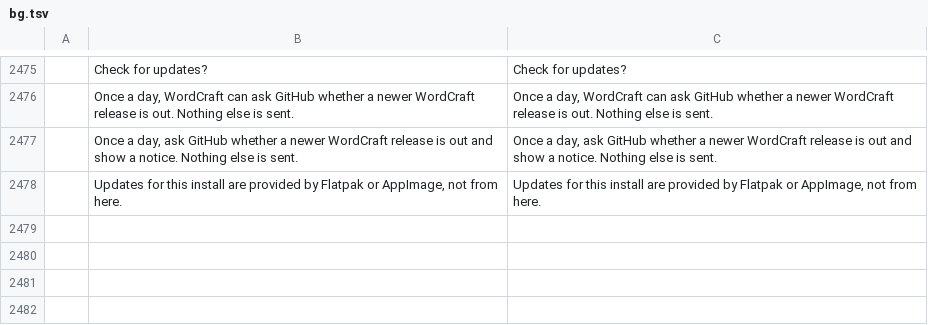
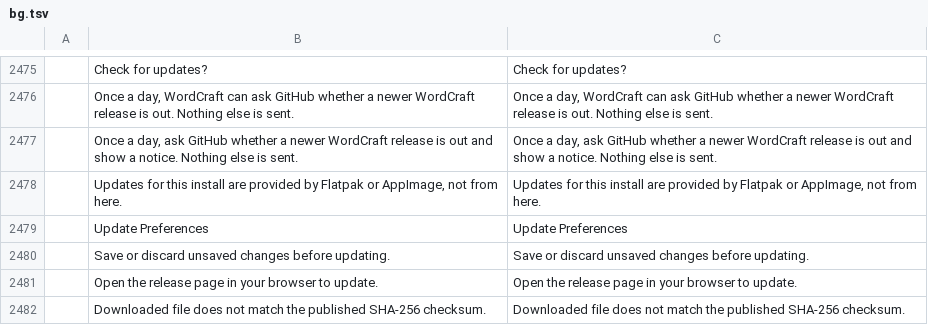
Before and after one commit to pattalkslaw-del/wordcraft, a TSV file: crates/ui-egui/src/i18n/bg.tsv, drawn as a sheet; only a part is shown, gaps mark what is left out; the diff names each change by its address in the sheet, - before the commit and + after, or states it on an @@ line.

Commit message:
goal #15: round 2
Goal: desktop update check and one-click update (core WordCraft)

Coder: cursor/composer-2.5

```diff
--- a/crates/ui-egui/src/i18n/bg.tsv
+++ b/crates/ui-egui/src/i18n/bg.tsv
+row 2479:  | Update Preferences | Update Preferences
+row 2480:  | Save or discard unsaved changes before updating. | Save or discard unsaved changes before updating.
+row 2481:  | Open the release page in your browser to update. | Open the release page in your browser to update.
+row 2482:  | Downloaded file does not match the published SHA-256 checksum. | Downloaded file does not match the published SHA-256 checksum.
```
Also changed, not shown: crates/ui-egui/src/i18n/cs.tsv, crates/ui-egui/src/i18n/de.tsv, 26 other files.
